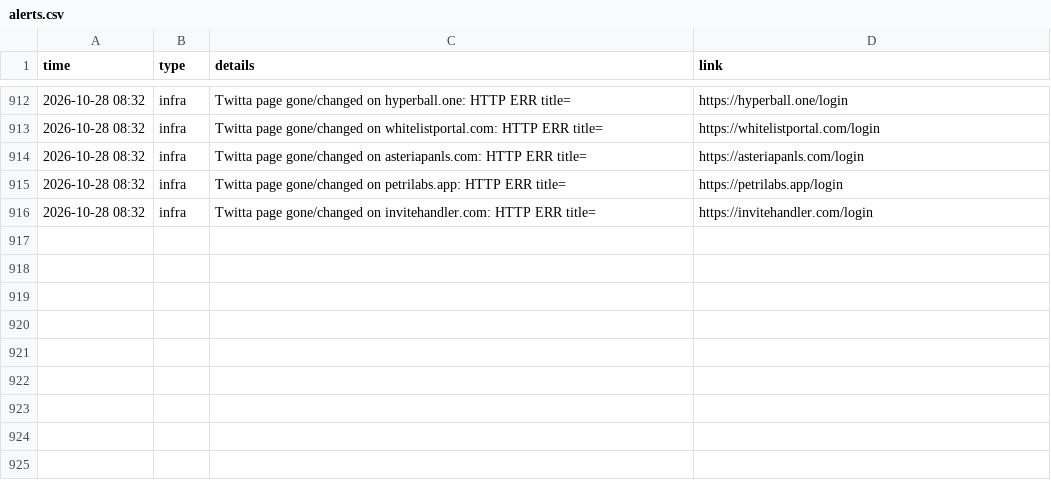
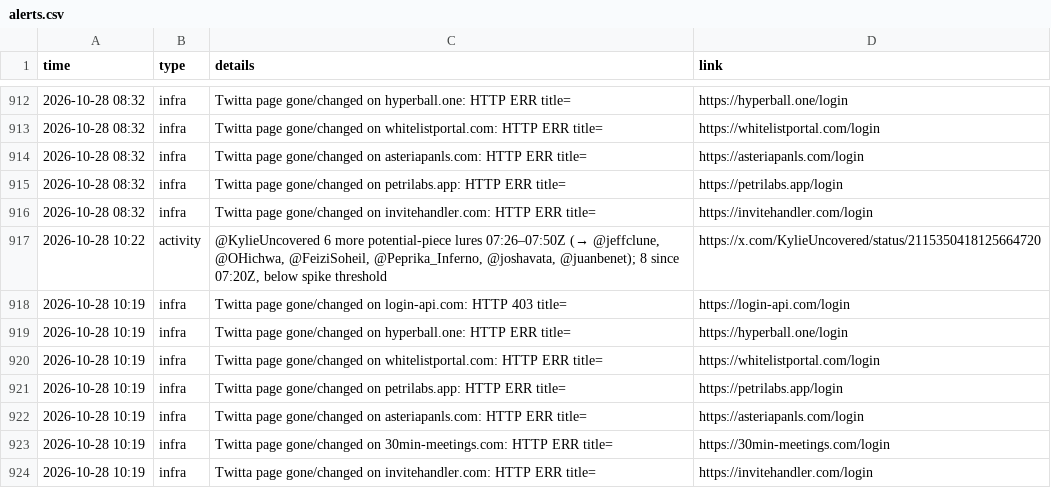
Before and after one commit to Dutchosintguy/X-phising-campaign-monitor, a CSV file: data/alerts.csv, drawn as a sheet; only a part is shown, gaps mark what is left out.

```diff
--- a/data/alerts.csv
+++ b/data/alerts.csv
@@ -916 +916,9 @@ time,type,details,link
 2026-10-28 08:32,infra,Twitta page gone/changed on invitehandler.com: HTTP ERR title=,https://invitehandler.com/login
+2026-10-28 10:22,activity,"@KylieUncovered 6 more potential-piece lures 07:26–07:50Z (→ @jeffclune, @OHichwa, @FeiziSoheil, @Peprika_Inferno, @joshavata, @juanbenet); 8 since 07:20Z, below spike threshold",https://x.com/KylieUncovered/status/2115350418125664720
+2026-10-28 10:19,infra,Twitta page gone/changed on login-api.com: HTTP 403 title=,https://login-api.com/login
+2026-10-28 10:19,infra,Twitta page gone/changed on hyperball.one: HTTP ERR title=,https://hyperball.one/login
+2026-10-28 10:19,infra,Twitta page gone/changed on whitelistportal.com: HTTP ERR title=,https://whitelistportal.com/login
+2026-10-28 10:19,infra,Twitta page gone/changed on petrilabs.app: HTTP ERR title=,https://petrilabs.app/login
+2026-10-28 10:19,infra,Twitta page gone/changed on asteriapanls.com: HTTP ERR title=,https://asteriapanls.com/login
+2026-10-28 10:19,infra,Twitta page gone/changed on 30min-meetings.com: HTTP ERR title=,https://30min-meetings.com/login
+2026-10-28 10:19,infra,Twitta page gone/changed on invitehandler.com: HTTP ERR title=,https://invitehandler.com/login
```
Also changed, not shown: data/calendly_watch.csv, data/heartbeat.csv, 9 other files.
